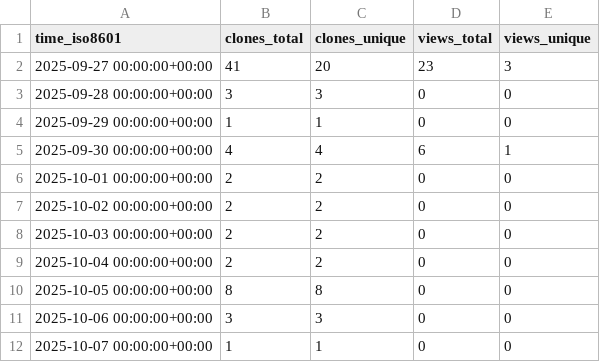
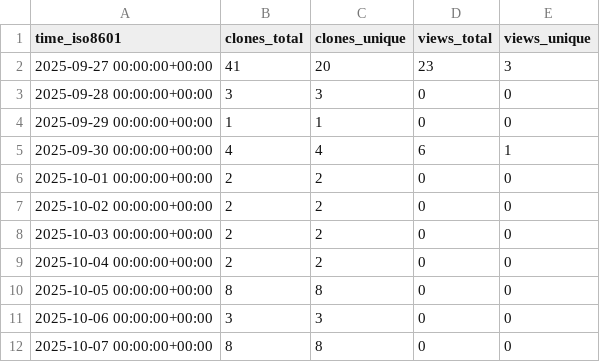
Before and after one commit to QiaoQiaoDev/unity-mcp, a CSV file: QiaoQiaoDev/unity-mcp/ghrs-data/views_clones_aggregate.csv, drawn as a sheet.

```diff
--- a/QiaoQiaoDev/unity-mcp/ghrs-data/views_clones_aggregate.csv
+++ b/QiaoQiaoDev/unity-mcp/ghrs-data/views_clones_aggregate.csv
@@ -11,2 +11,2 @@ time_iso8601,clones_total,clones_unique,views_total,views_unique
 2025-10-06 00:00:00+00:00,3,3,0,0
-2025-10-07 00:00:00+00:00,1,1,0,0
+2025-10-07 00:00:00+00:00,8,8,0,0
```
Also changed, not shown: 1 other file.
